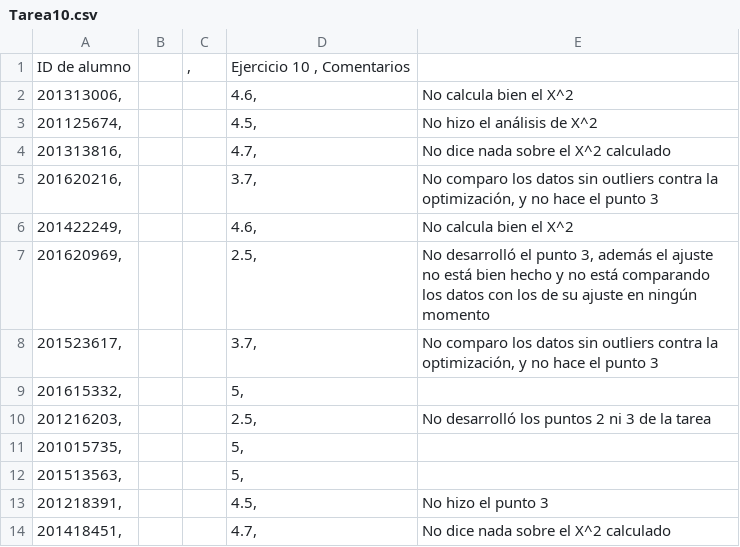
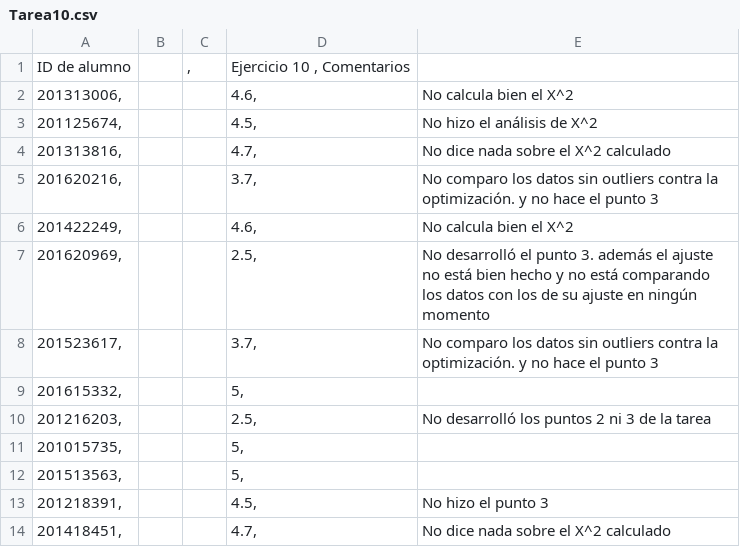
Before and after one commit to ComputoCienciasUniandes/HerramientasComputacionales, a CSV file: Grades/2016-2/S3/Tarea10.csv, drawn as a sheet.

```diff
--- a/Grades/2016-2/S3/Tarea10.csv
+++ b/Grades/2016-2/S3/Tarea10.csv
@@ -4,6 +4,6 @@ ID de alumno		,	Ejercicio 10 , Comentarios
 201313816,			4.7,	No dice nada sobre el X^2 calculado
-201620216,			3.7,	No comparo los datos sin outliers contra la optimización, y no hace el punto 3
+201620216,			3.7,	No comparo los datos sin outliers contra la optimización. y no hace el punto 3
 201422249,			4.6,	No calcula bien el X^2
-201620969,			2.5,	No desarrolló el punto 3, además el ajuste no está bien hecho y no está comparando los datos con los de su ajuste en ningún momento
-201523617,			3.7,	No comparo los datos sin outliers contra la optimización, y no hace el punto 3
+201620969,			2.5,	No desarrolló el punto 3. además el ajuste no está bien hecho y no está comparando los datos con los de su ajuste en ningún momento
+201523617,			3.7,	No comparo los datos sin outliers contra la optimización. y no hace el punto 3
 201615332,			5,	
```
Also changed, not shown: Grades/2016-2/S3/Tarea3.csv, Grades/2016-2/S3/Tarea5.csv.
